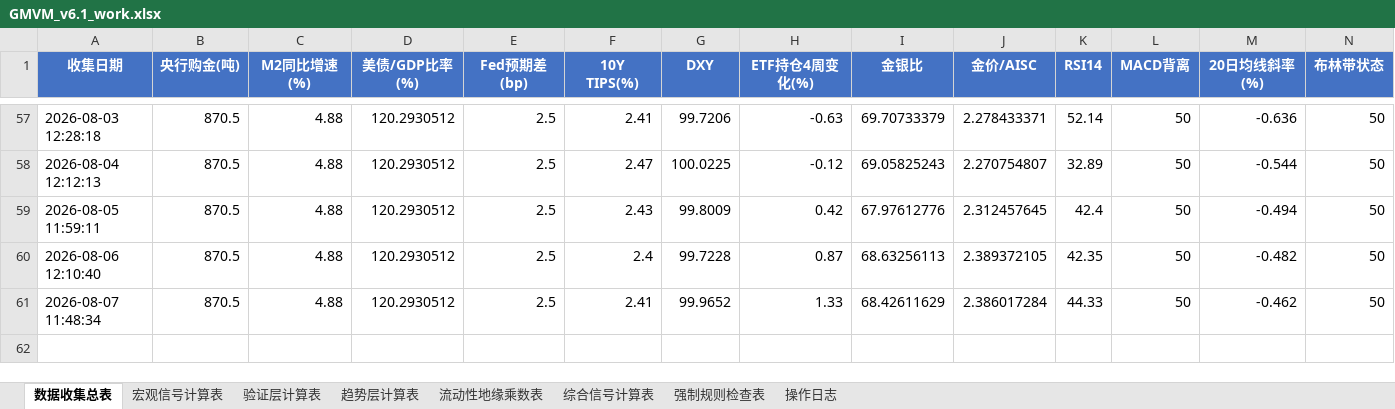
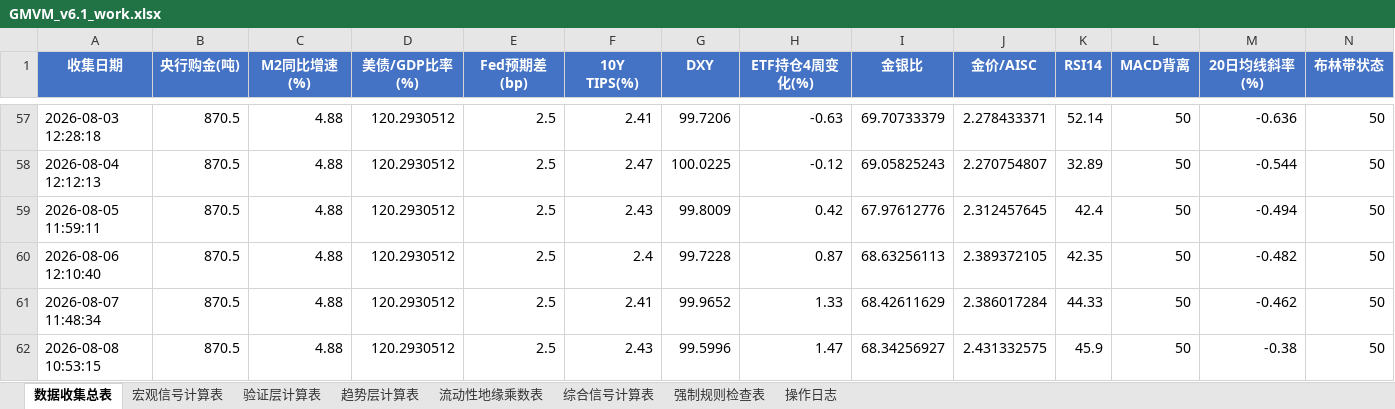
Before and after one commit to Walle39/market, an Excel workbook: GMVM_v6.1_work.xlsx, sheet 数据收集总表, drawn as a sheet; only a part is shown, gaps mark what is left out; values as stored, in another font and other column widths than the file's, no borders; rows hold the shown columns only; the diff names each change by its address in the sheet, - before the commit and + after, or states it on an @@ line.

```diff
--- a/GMVM_v6.1_work.xlsx (sheet 数据收集总表)
+++ b/GMVM_v6.1_work.xlsx (sheet 数据收集总表)
+row 62: 2026-08-08 10:53:15 | 870.5 | 4.88 | 120.2930512 | 2.5 | 2.43 | 99.5996 | 1.47 | 68.34256927 | 2.431332575 | 45.9 | 50 | -0.38 | 50
```
Also changed, not shown: 1 other file.
